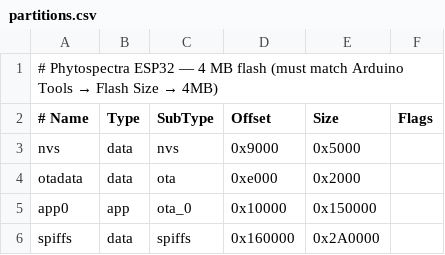
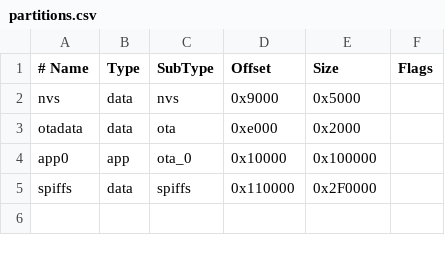
Before and after one commit to dss243/Phytospectra_, a CSV file: esp32_mapir_uploader/partitions.csv, drawn as a sheet.

```diff
--- a/esp32_mapir_uploader/partitions.csv
+++ b/esp32_mapir_uploader/partitions.csv
@@ -1,2 +1 @@
-# Phytospectra ESP32 — 4 MB flash (must match Arduino Tools → Flash Size → 4MB)
 # Name,   Type, SubType, Offset,  Size,    Flags
@@ -4,3 +3,3 @@ nvs,      data, nvs,     0x9000,  0x5000,
 otadata,  data, ota,     0xe000,  0x2000,
-app0,     app,  ota_0,   0x10000, 0x150000,
-spiffs,   data, spiffs,  0x160000,0x2A0000,
+app0,     app,  ota_0,   0x10000, 0x100000,
+spiffs,   data, spiffs,  0x110000,0x2F0000,
```
Also changed, not shown: 44 other files.
